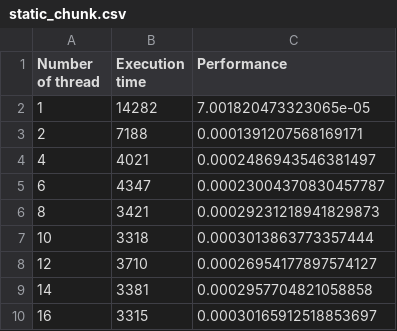
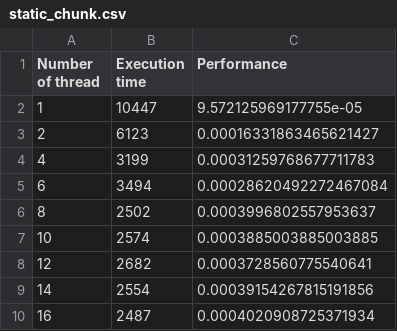
Before and after one commit to antwxne/CAU_Multicore_assignments, a CSV file: 50221600_proj3/prob1/benchmark/results/static_chunk.csv, drawn as a sheet.

```diff
--- a/50221600_proj3/prob1/benchmark/results/static_chunk.csv
+++ b/50221600_proj3/prob1/benchmark/results/static_chunk.csv
@@ -1,10 +1,10 @@
 Number of thread,Execution time,Performance
-1,14282,7.001820473323065e-05
-2,7188,0.0001391207568169171
-4,4021,0.0002486943546381497
-6,4347,0.00023004370830457787
-8,3421,0.00029231218941829873
-10,3318,0.0003013863773357444
-12,3710,0.00026954177897574127
-14,3381,0.0002957704821058858
-16,3315,0.00030165912518853697
+1,10447,9.572125969177755e-05
+2,6123,0.00016331863465621427
+4,3199,0.00031259768677711783
+6,3494,0.00028620492272467084
+8,2502,0.0003996802557953637
+10,2574,0.0003885003885003885
+12,2682,0.0003728560775540641
+14,2554,0.00039154267815191856
+16,2487,0.0004020908725371934
```
Also changed, not shown: 50221600_proj3/prob1/benchmark/results/dynamic.csv, 50221600_proj3/prob1/benchmark/results/dynamic_chunk.csv, 11 other files.
